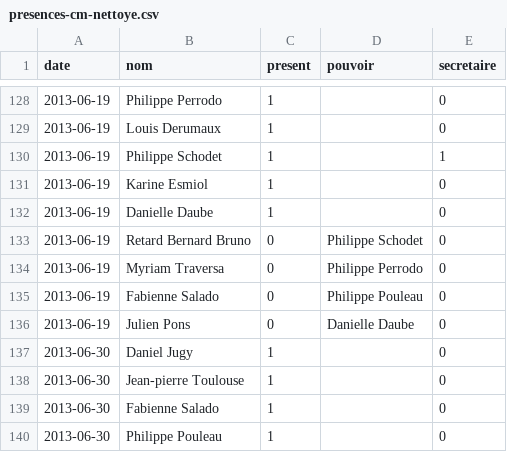
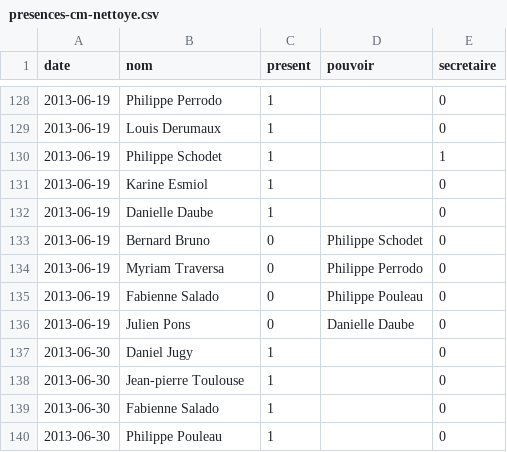
Before and after one commit to regardscitoyens/operation-libre-aiglun, a CSV file: data/presences-cm-nettoye.csv, drawn as a sheet; only a part is shown, gaps mark what is left out.

```diff
--- a/data/presences-cm-nettoye.csv
+++ b/data/presences-cm-nettoye.csv
@@ -132,3 +132,3 @@ date;nom;present;pouvoir;secretaire
 2013-06-19;Danielle Daube;1;;0
-2013-06-19;Retard Bernard Bruno;0;Philippe Schodet;0
+2013-06-19;Bernard Bruno;0;Philippe Schodet;0
 2013-06-19;Myriam Traversa;0;Philippe Perrodo;0
```
Also changed, not shown: 3 other files.
